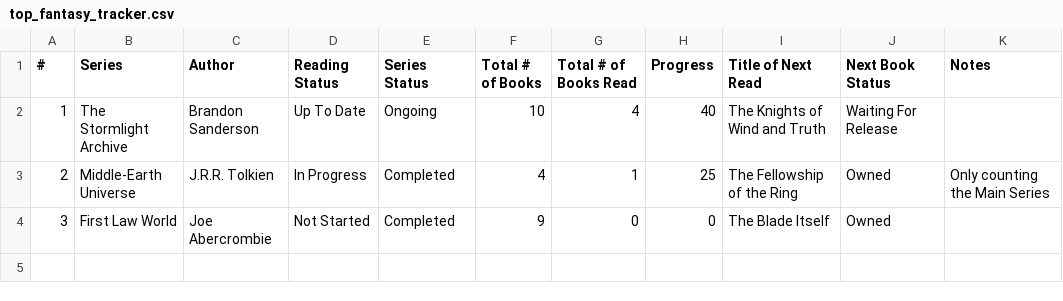
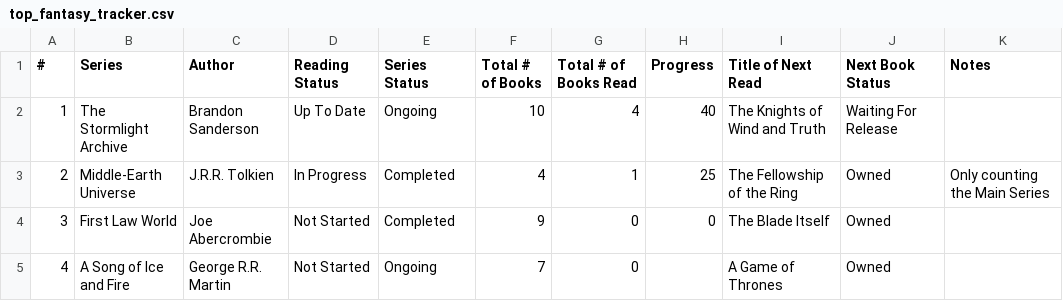
Before and after one commit to ignorantForager/ignorantForager.github.io, a CSV file: books/top_fantasy_tracker.csv, drawn as a sheet.

Commit message:
Update top_fantasy_tracker.csv

```diff
--- a/books/top_fantasy_tracker.csv
+++ b/books/top_fantasy_tracker.csv
@@ -4 +4,2 @@
 3,First Law World,Joe Abercrombie,Not Started,Completed,9,0,0,The Blade Itself,Owned,
+4,A Song of Ice and Fire,George R.R. Martin,Not Started,Ongoing,7,0,,A Game of Thrones,Owned,
```
